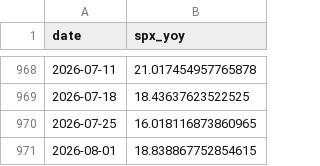
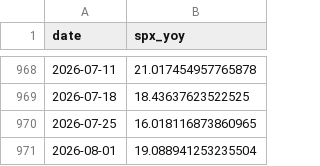
Before and after one commit to smallfishmacro-Git/macro-regime, a CSV file: data/cache/spx_weekly_yoy.csv, drawn as a sheet; only a part is shown, gaps mark what is left out.

```diff
--- a/data/cache/spx_weekly_yoy.csv
+++ b/data/cache/spx_weekly_yoy.csv
@@ -970,2 +970,2 @@ date,spx_yoy
 2026-07-25,16.018116873860965
-2026-08-01,18.838867752854615
+2026-08-01,19.088941253235504
```
Also changed, not shown: data/cache/gdpnow_components.csv, 7 other files.
